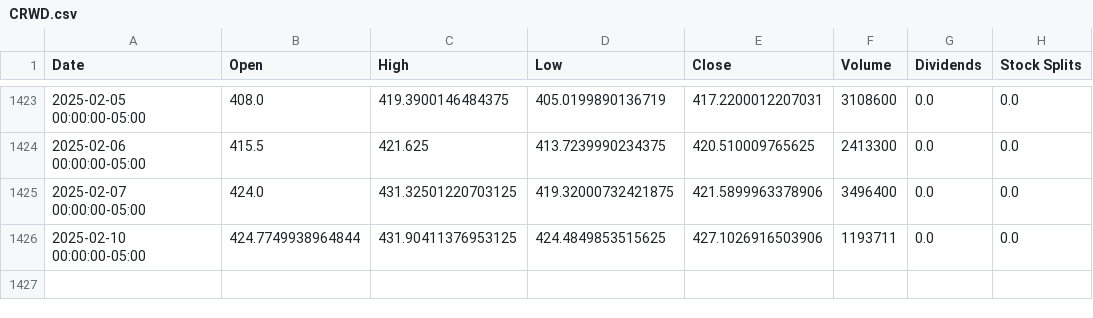
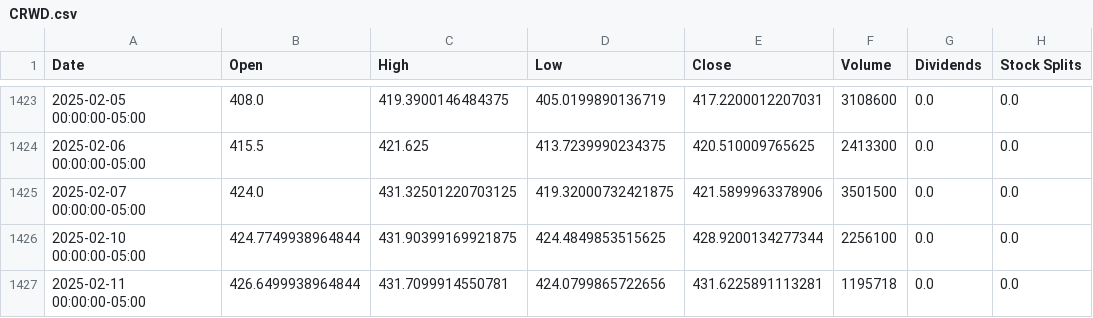
Before and after one commit to sebst/thatus-wi-2024-stocks, a CSV file: data/CRWD.csv, drawn as a sheet; only a part is shown, gaps mark what is left out.

Commit message:
Update stock data

```diff
--- a/data/CRWD.csv
+++ b/data/CRWD.csv
@@ -1424,3 +1424,4 @@ Date,Open,High,Low,Close,Volume,Dividends,Stock Splits
 2025-02-06 00:00:00-05:00,415.5,421.625,413.7239990234375,420.510009765625,2413300,0.0,0.0
-2025-02-07 00:00:00-05:00,424.0,431.32501220703125,419.32000732421875,421.5899963378906,3496400,0.0,0.0
-2025-02-10 00:00:00-05:00,424.7749938964844,431.90411376953125,424.4849853515625,427.1026916503906,1193711,0.0,0.0
+2025-02-07 00:00:00-05:00,424.0,431.32501220703125,419.32000732421875,421.5899963378906,3501500,0.0,0.0
+2025-02-10 00:00:00-05:00,424.7749938964844,431.90399169921875,424.4849853515625,428.9200134277344,2256100,0.0,0.0
+2025-02-11 00:00:00-05:00,426.6499938964844,431.7099914550781,424.0799865722656,431.6225891113281,1195718,0.0,0.0
```
Also changed, not shown: 5 other files.
